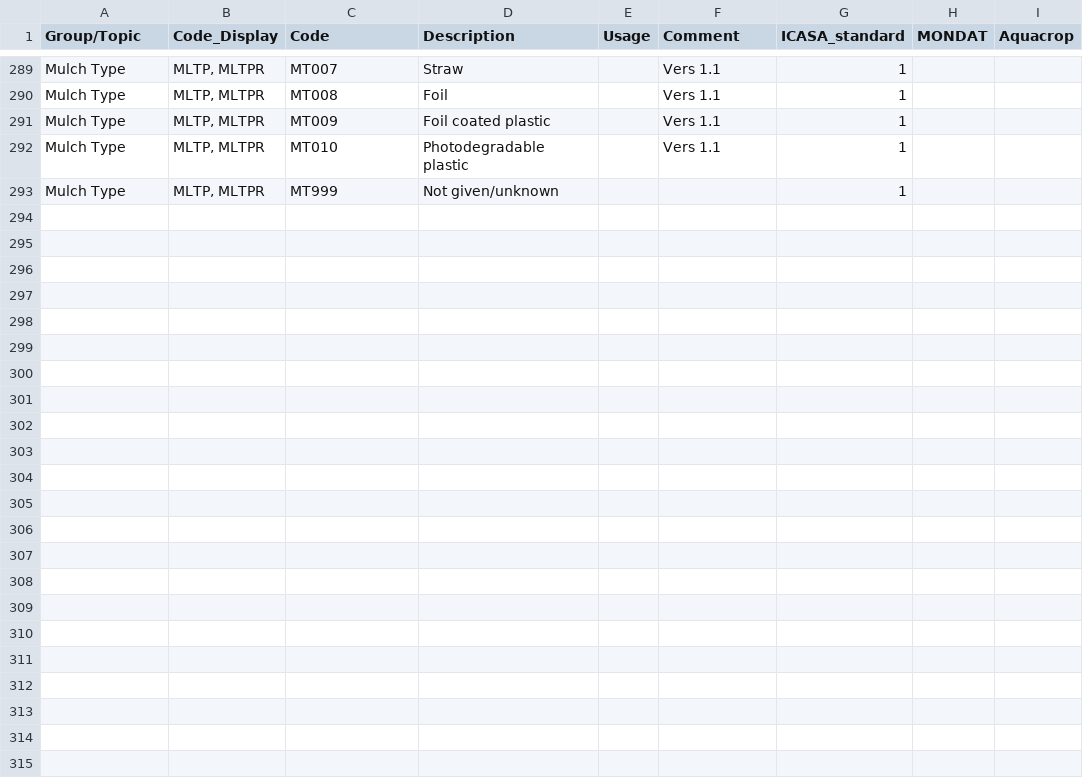
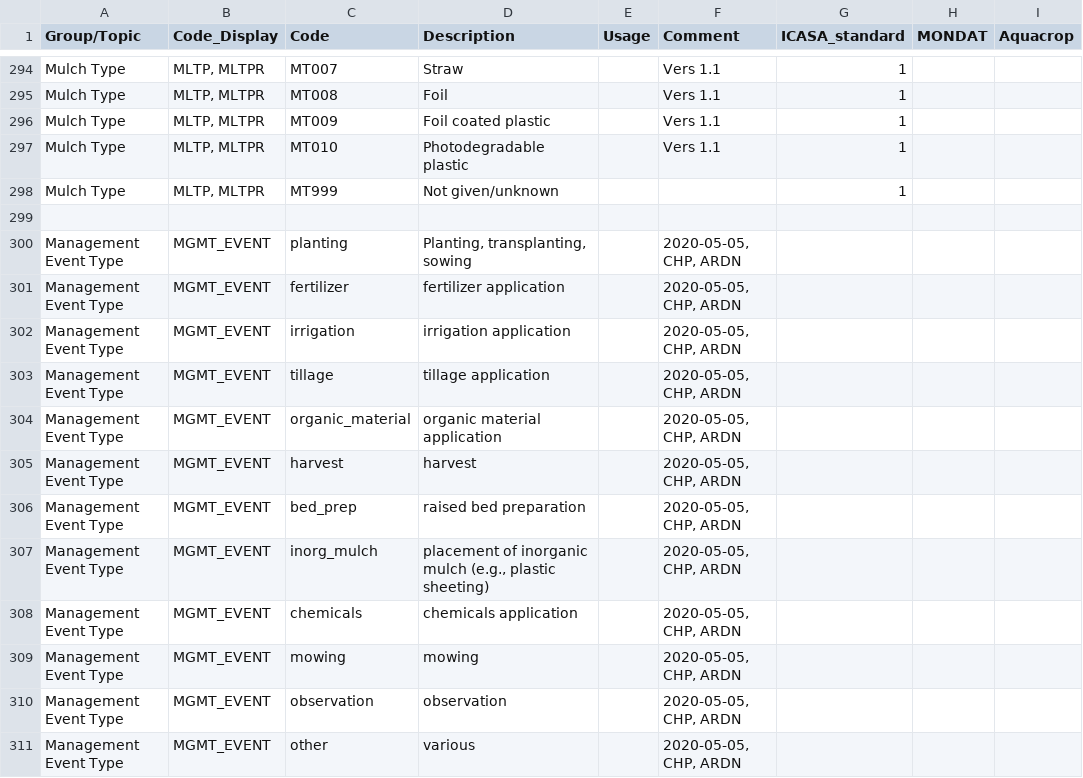
Before and after one commit to agmip/VMapper, a CSV file: Data/ICASA/Management_codes.csv, drawn as a sheet; only a part is shown, gaps mark what is left out; the diff covers the shown part only.

```diff
--- a/Data/ICASA/Management_codes.csv
+++ b/Data/ICASA/Management_codes.csv
@@ -293 +298,14 @@
 "Mulch Type","MLTP, MLTPR","MT999","Not given/unknown","","","1","",""
+"","","","","","","","",""
+"Management Event Type","MGMT_EVENT","planting","Planting, transplanting, sowing","","2020-05-05, CHP, ARDN","","",""
+"Management Event Type","MGMT_EVENT","fertilizer","fertilizer application","","2020-05-05, CHP, ARDN","","",""
+"Management Event Type","MGMT_EVENT","irrigation","irrigation application","","2020-05-05, CHP, ARDN","","",""
+"Management Event Type","MGMT_EVENT","tillage","tillage application","","2020-05-05, CHP, ARDN","","",""
+"Management Event Type","MGMT_EVENT","organic_material","organic material application","","2020-05-05, CHP, ARDN","","",""
+"Management Event Type","MGMT_EVENT","harvest","harvest","","2020-05-05, CHP, ARDN","","",""
+"Management Event Type","MGMT_EVENT","bed_prep","raised bed preparation","","2020-05-05, CHP, ARDN","","",""
+"Management Event Type","MGMT_EVENT","inorg_mulch","placement of inorganic mulch (e.g., plastic sheeting)","","2020-05-05, CHP, ARDN","","",""
+"Management Event Type","MGMT_EVENT","chemicals","chemicals application","","2020-05-05, CHP, ARDN","","",""
+"Management Event Type","MGMT_EVENT","mowing","mowing","","2020-05-05, CHP, ARDN","","",""
+"Management Event Type","MGMT_EVENT","observation","observation","","2020-05-05, CHP, ARDN","","",""
+"Management Event Type","MGMT_EVENT","other","various","","2020-05-05, CHP, ARDN","","",""
```
Also changed, not shown: 5 added rows and 35 edited cells elsewhere in this file, Data/ICASA/Management_info.csv, 1 other file.
